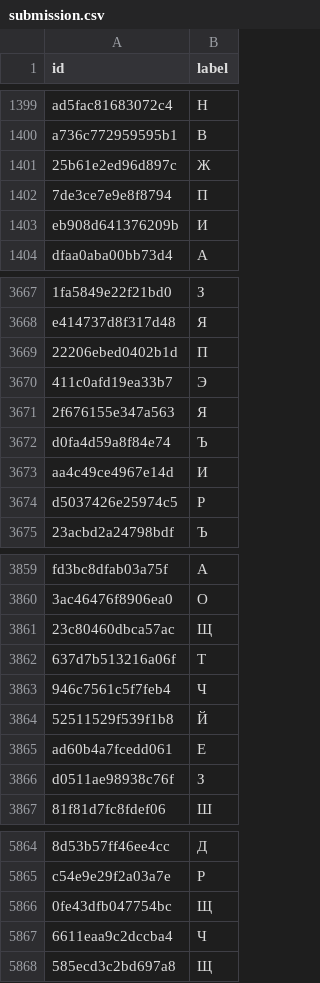
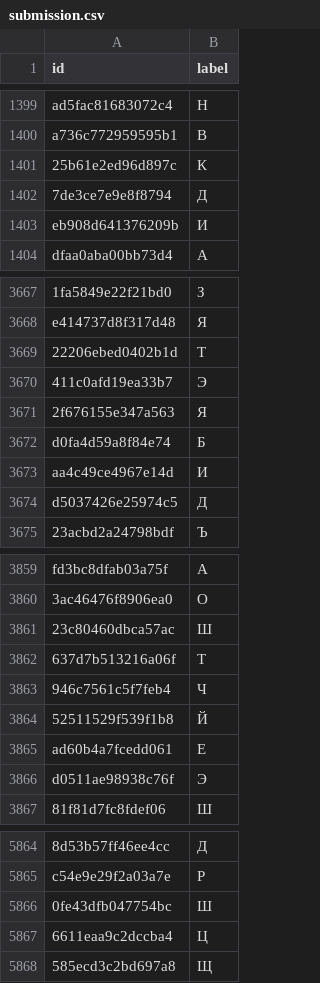
Before and after one commit to aliencaocao/picoCTF, a CSV file: cyberthon training/comnist/submission.csv, drawn as a sheet; only a part is shown, gaps mark what is left out; the diff covers the shown part only; the diff names each change by its address in the sheet, - before the commit and + after, or states it on an @@ line.

Commit message:
Improve comnist

```diff
--- a/cyberthon training/comnist/submission.csv
+++ b/cyberthon training/comnist/submission.csv
-B1401 (label): Ж
+B1401 (label): К
-B1402 (label): П
+B1402 (label): Д
-B3669 (label): П
+B3669 (label): Т
-B3672 (label): Ъ
+B3672 (label): Б
-B3674 (label): Р
+B3674 (label): Д
-B3861 (label): Щ
+B3861 (label): Ш
-B3866 (label): З
+B3866 (label): Э
-B5866 (label): Щ
+B5866 (label): Ш
-B5867 (label): Ч
+B5867 (label): Ц
```
Also changed, not shown: 177 edited cells elsewhere in this file, 2 other files.
